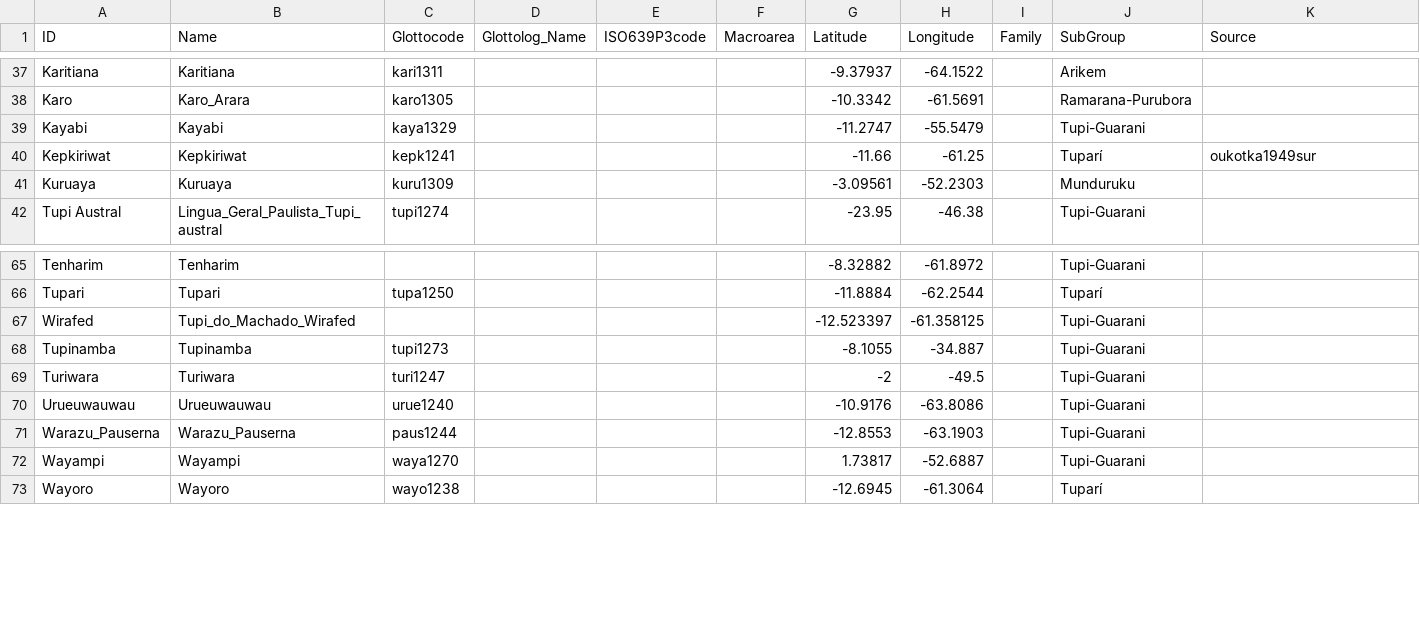
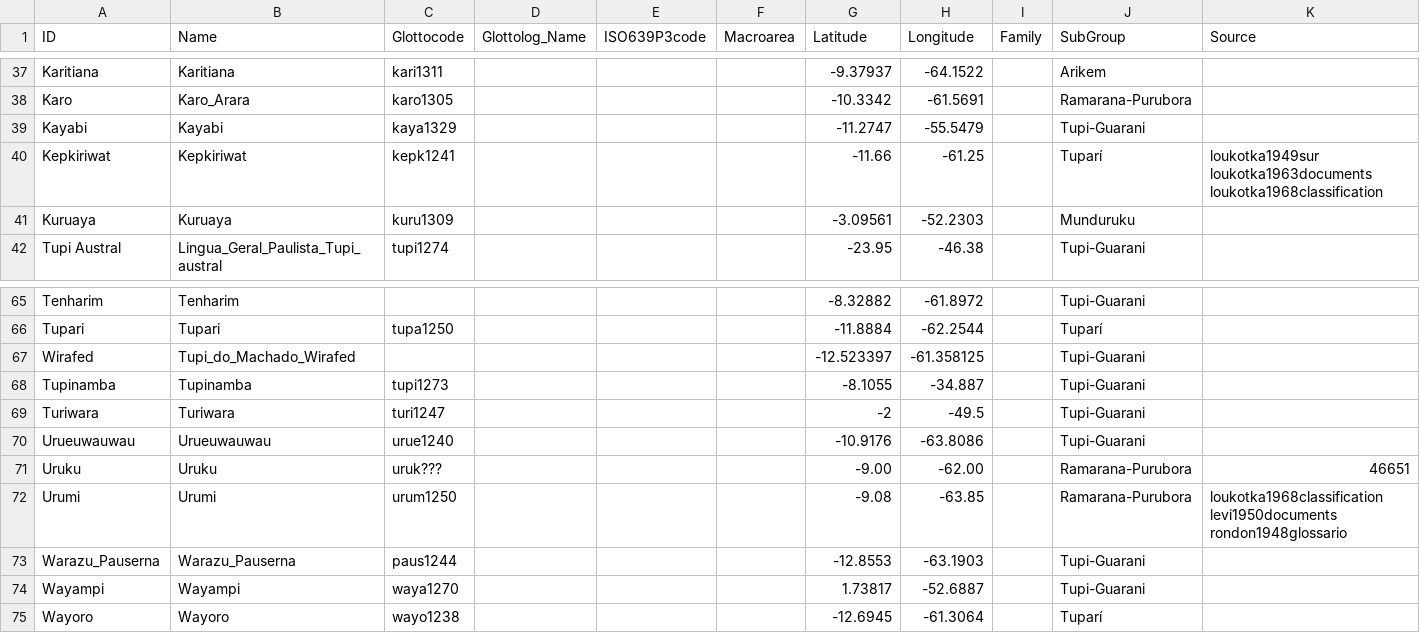
Before and after one commit to tupian-language-resources/tuled, a CSV file: cldf/languages.csv, drawn as a sheet; only a part is shown, gaps mark what is left out.

Commit message:
Update languages.csv

```diff
--- a/cldf/languages.csv
+++ b/cldf/languages.csv
@@ -39,3 +39,3 @@ Karo,Karo_Arara,karo1305,,,,-10.3342,-61.5691,,Ramarana-Purubora,
 Kayabi,Kayabi,kaya1329,,,,-11.2747,-55.5479,,Tupi-Guarani,
-Kepkiriwat,Kepkiriwat,kepk1241,,,,-11.66,-61.25,,Tuparí,oukotka1949sur
+Kepkiriwat,Kepkiriwat,kepk1241,,,,-11.66,-61.25,,Tuparí,loukotka1949sur loukotka1963documents loukotka1968classification
 Kuruaya,Kuruaya,kuru1309,,,,-3.09561,-52.2303,,Munduruku,
@@ -70,2 +70,4 @@ Turiwara,Turiwara,turi1247,,,,-2,-49.5,,Tupi-Guarani,
 Urueuwauwau,Urueuwauwau,urue1240,,,,-10.9176,-63.8086,,Tupi-Guarani,
+Uruku,Uruku,uruk???,,,,-9.00,-62.00,,Ramarana-Purubora,46651
+Urumi,Urumi,urum1250,,,,-9.08,-63.85,,Ramarana-Purubora,loukotka1968classification levi1950documents rondon1948glossario
 Warazu_Pauserna,Warazu_Pauserna,paus1244,,,,-12.8553,-63.1903,,Tupi-Guarani,
```
